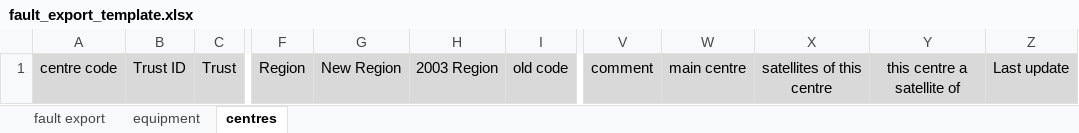
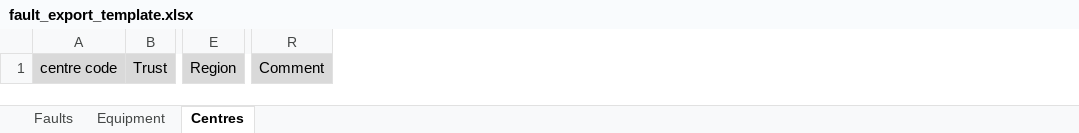
Before and after one commit to mazenSehg/Fault_reporting_manager, an Excel workbook: fm/inc/fault_export_template.xlsx, sheet Centres, drawn as a sheet; only a part is shown, gaps mark what is left out; values as stored, in another font and other column widths than the file's, no borders; removed rows and columns are numbered as before the commit, all else as after; the diff names each change by its address in the sheet, - before the commit and + after, or states it on an @@ line.

```diff
--- a/fm/inc/fault_export_template.xlsx (sheet Centres)
+++ b/fm/inc/fault_export_template.xlsx (sheet Centres)
-sheet tab: fault export
+sheet tab: Faults
-sheet tab: equipment
+sheet tab: Equipment
-sheet tab: centres
+sheet tab: Centres
-column B, row 1: Trust ID
-column G, row 1: New Region
-column H, row 1: 2003 Region
-column I, row 1: old code
-column V, row 1: comment
-column W, row 1: main centre
-column X, row 1: satellites of this centre
-column Y, row 1: this centre a satellite of
-column Z, row 1: Last update
+column R, row 1: Comment
```
Also changed, not shown: sheet Faults, sheet Equipment, 8 other files.
